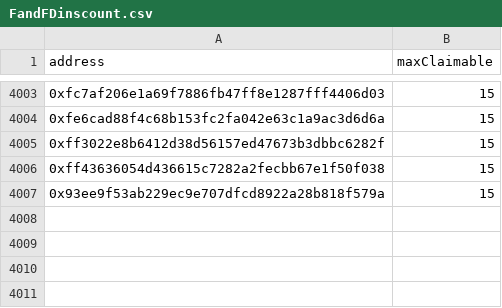
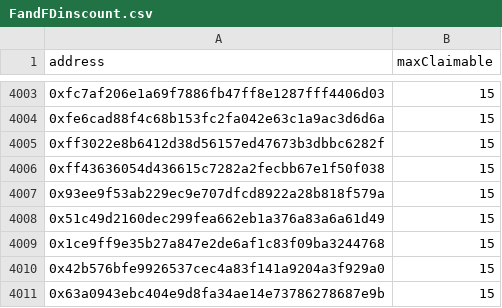
Before and after one commit to wables411/baselawb, a CSV file: FandFDinscount.csv, drawn as a sheet; only a part is shown, gaps mark what is left out; the diff names each change by its address in the sheet, - before the commit and + after, or states it on an @@ line.

Commit message:
Add discounted holders and switch to public+discounted claim

```diff
--- a/FandFDinscount.csv
+++ b/FandFDinscount.csv
+row 4008: 0x51c49d2160dec299fea662eb1a376a83a6a61d49 | 15
+row 4009: 0x1ce9ff9e35b27a847e2de6af1c83f09ba3244768 | 15
+row 4010: 0x42b576bfe9926537cec4a83f141a9204a3f929a0 | 15
+row 4011: 0x63a0943ebc404e9d8fa34ae14e73786278687e9b | 15
```
Also changed, not shown: 8 other files.
